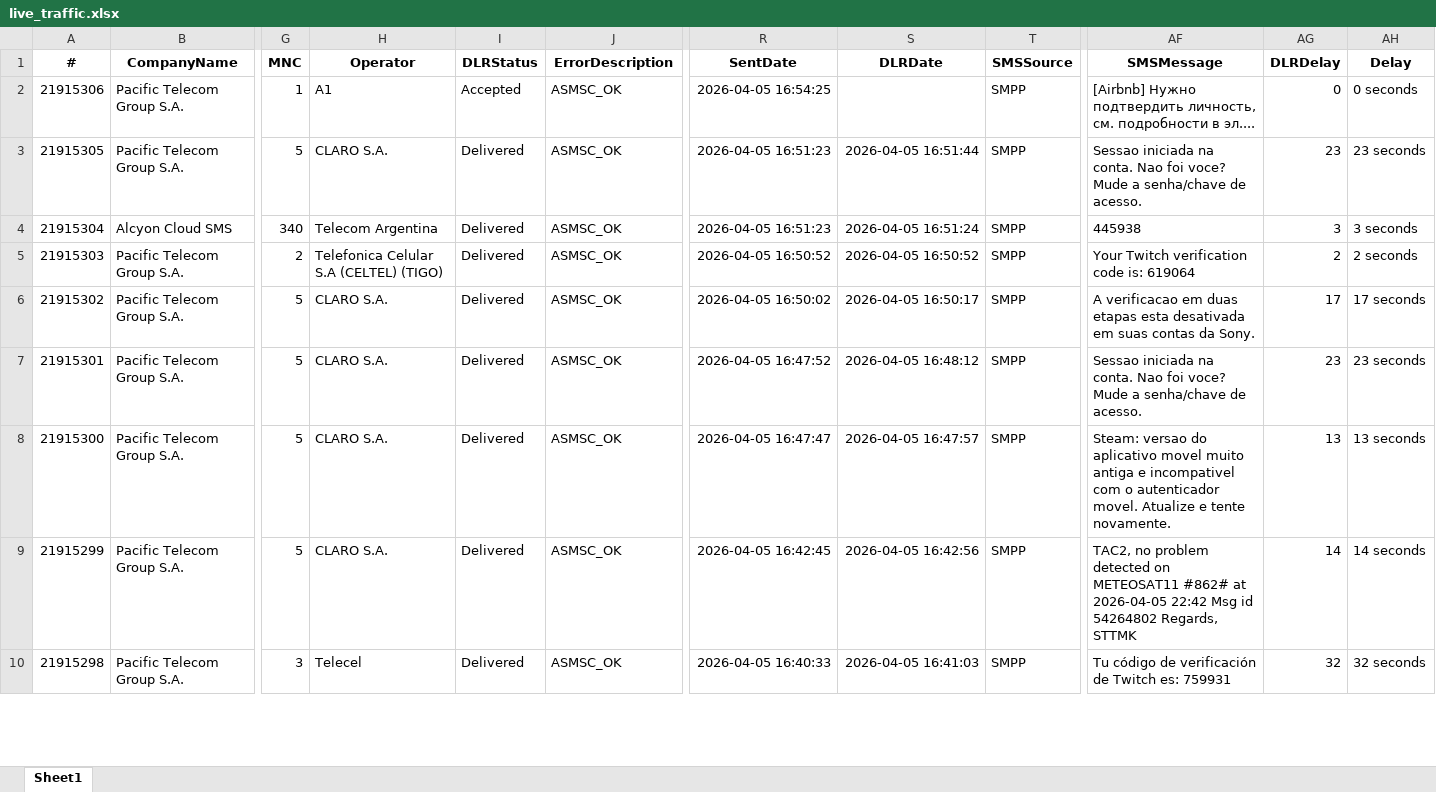
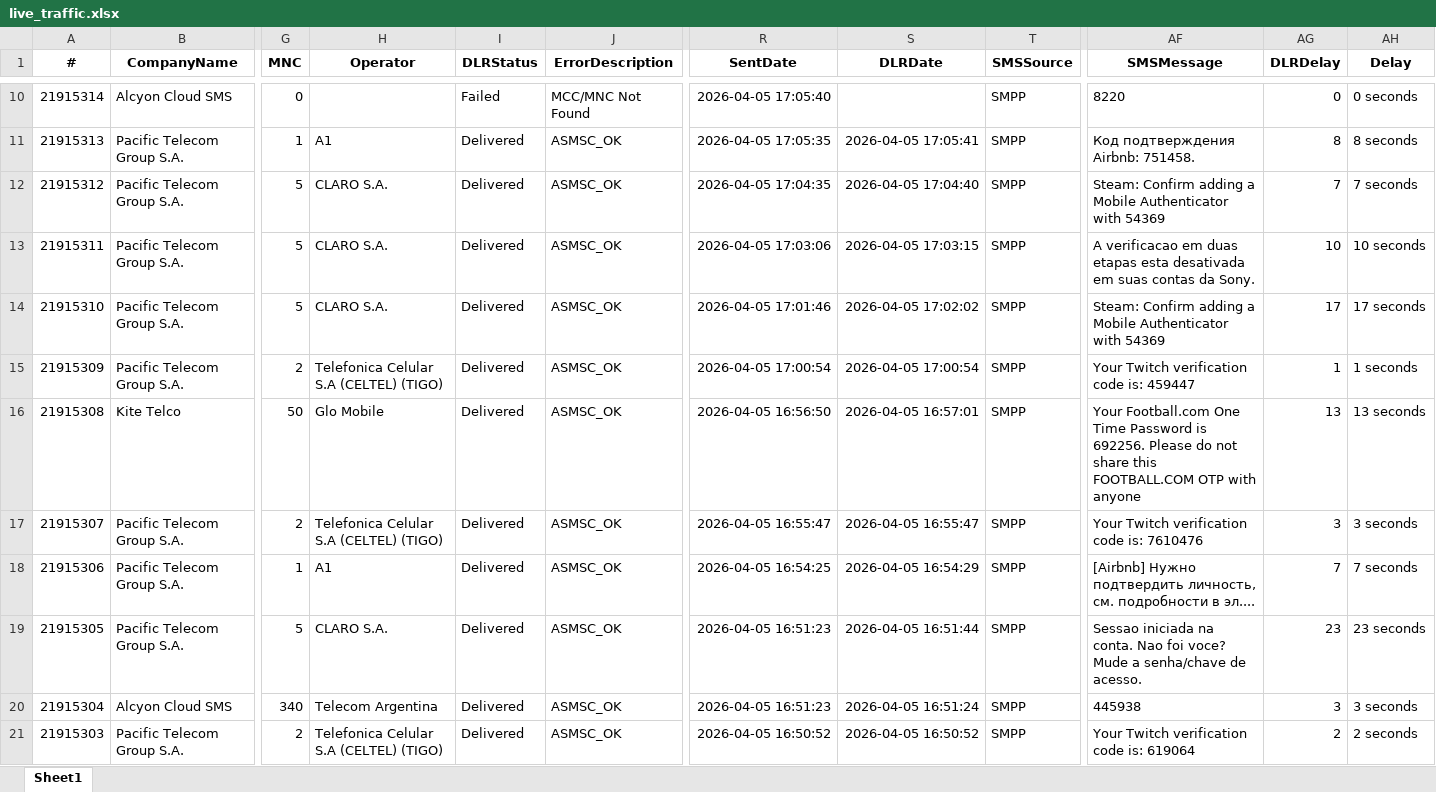
Before and after one commit to ricardosoto21/Teldash, an Excel workbook: datos/live_traffic.xlsx, sheet Sheet1, drawn as a sheet; only a part is shown, gaps mark what is left out; the shorter side is filled out with more unchanged rows; values as stored, in another font and other column widths than the file's, no borders; addresses are those after the commit; rows hold the shown columns only; the diff covers the shown part only; the diff names each change by its address in the sheet, - before the commit and + after, or states it on an @@ line.

```diff
--- a/datos/live_traffic.xlsx (sheet Sheet1)
+++ b/datos/live_traffic.xlsx (sheet Sheet1)
+row 10: 21915314 | Alcyon Cloud SMS | 0 |  | Failed | MCC/MNC Not Found | 2026-04-05 17:05:40 |  | SMPP | 8220 | 0 | 0 seconds
+row 11: 21915313 | Pacific Telecom Group S.A. | 1 | A1 | Delivered | ASMSC_OK | 2026-04-05 17:05:35 | 2026-04-05 17:05:41 | SMPP | Код подтверждения Airbnb: 751458. | 8 | 8 seconds
+row 12: 21915312 | Pacific Telecom Group S.A. | 5 | CLARO S.A. | Delivered | ASMSC_OK | 2026-04-05 17:04:35 | 2026-04-05 17:04:40 | SMPP | Steam: Confirm adding a Mobile Authenticator with 54369 | 7 | 7 seconds
+row 13: 21915311 | Pacific Telecom Group S.A. | 5 | CLARO S.A. | Delivered | ASMSC_OK | 2026-04-05 17:03:06 | 2026-04-05 17:03:15 | SMPP | A verificacao em duas etapas esta desativada em suas contas da Sony. | 10 | 10 seconds
+row 14: 21915310 | Pacific Telecom Group S.A. | 5 | CLARO S.A. | Delivered | ASMSC_OK | 2026-04-05 17:01:46 | 2026-04-05 17:02:02 | SMPP | Steam: Confirm adding a Mobile Authenticator with 54369 | 17 | 17 seconds
+row 15: 21915309 | Pacific Telecom Group S.A. | 2 | Telefonica Celular S.A (CELTEL) (TIGO) | Delivered | ASMSC_OK | 2026-04-05 17:00:54 | 2026-04-05 17:00:54 | SMPP | Your Twitch verification code is: 459447 | 1 | 1 seconds
+row 16: 21915308 | Kite Telco | 50 | Glo Mobile | Delivered | ASMSC_OK | 2026-04-05 16:56:50 | 2026-04-05 16:57:01 | SMPP | Your Football.com One Time Password is 692256. Please do not share this FOOTBALL.COM OTP with anyone | 13 | 13 seconds
+row 17: 21915307 | Pacific Telecom Group S.A. | 2 | Telefonica Celular S.A (CELTEL) (TIGO) | Delivered | ASMSC_OK | 2026-04-05 16:55:47 | 2026-04-05 16:55:47 | SMPP | Your Twitch verification code is: 7610476 | 3 | 3 seconds
-I18 (DLRStatus): Accepted
+I18 (DLRStatus): Delivered
-S18 (DLRDate): (empty)
+S18 (DLRDate): 2026-04-05 16:54:29
-AG18 (DLRDelay): 0
+AG18 (DLRDelay): 7
-AH18 (Delay): 0 seconds
+AH18 (Delay): 7 seconds
```
Also changed, not shown: 8 added rows, 21 removed rows and 4 moved rows elsewhere in this sheet.
